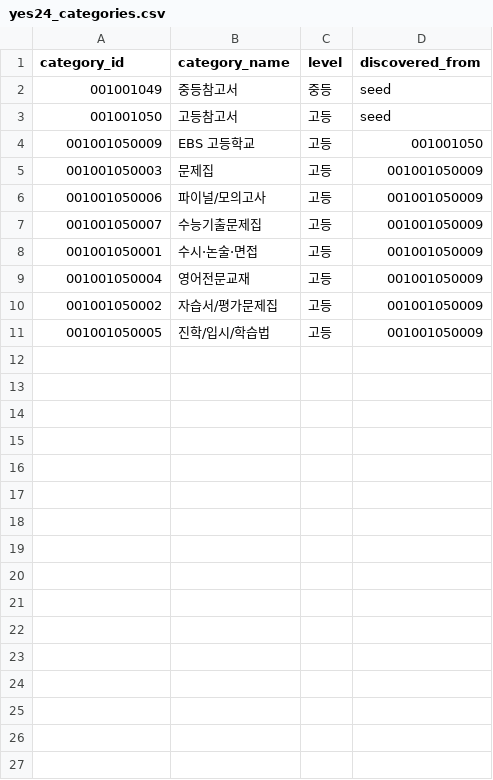
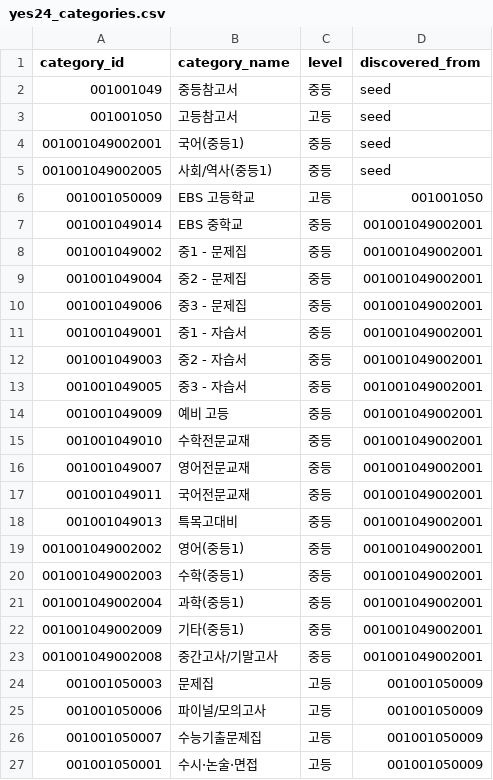
Before and after one commit to lyonbegin/hitel-room, a CSV file: reports/textbook_catalog/yes24_categories.csv, drawn as a sheet; only a part is shown; the shorter side is filled out with more unchanged rows.

```diff
--- a/reports/textbook_catalog/yes24_categories.csv
+++ b/reports/textbook_catalog/yes24_categories.csv
@@ -3,3 +3,22 @@
 001001050,고등참고서,고등,seed
+001001049002001,국어(중등1),중등,seed
+001001049002005,사회/역사(중등1),중등,seed
 001001050009,EBS 고등학교,고등,001001050
+001001049014,EBS 중학교,중등,001001049002001
+001001049002,중1 - 문제집,중등,001001049002001
+001001049004,중2 - 문제집,중등,001001049002001
+001001049006,중3 - 문제집,중등,001001049002001
+001001049001,중1 - 자습서,중등,001001049002001
+001001049003,중2 - 자습서,중등,001001049002001
+001001049005,중3 - 자습서,중등,001001049002001
+001001049009,예비 고등,중등,001001049002001
+001001049010,수학전문교재,중등,001001049002001
+001001049007,영어전문교재,중등,001001049002001
+001001049011,국어전문교재,중등,001001049002001
+001001049013,특목고대비,중등,001001049002001
+001001049002002,영어(중등1),중등,001001049002001
+001001049002003,수학(중등1),중등,001001049002001
+001001049002004,과학(중등1),중등,001001049002001
+001001049002009,기타(중등1),중등,001001049002001
+001001049002008,중간고사/기말고사,중등,001001049002001
 001001050003,문제집,고등,001001050009
```
Also changed, not shown: 5 other files.
